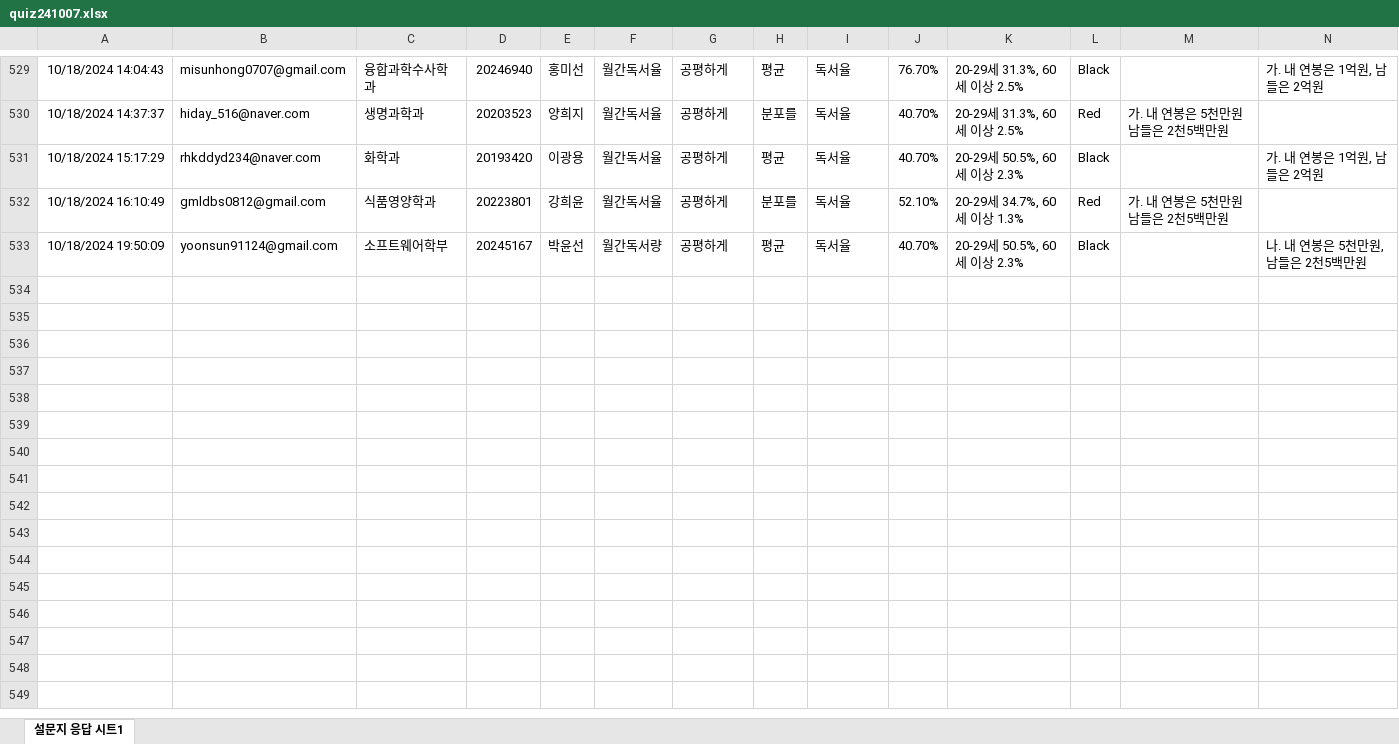
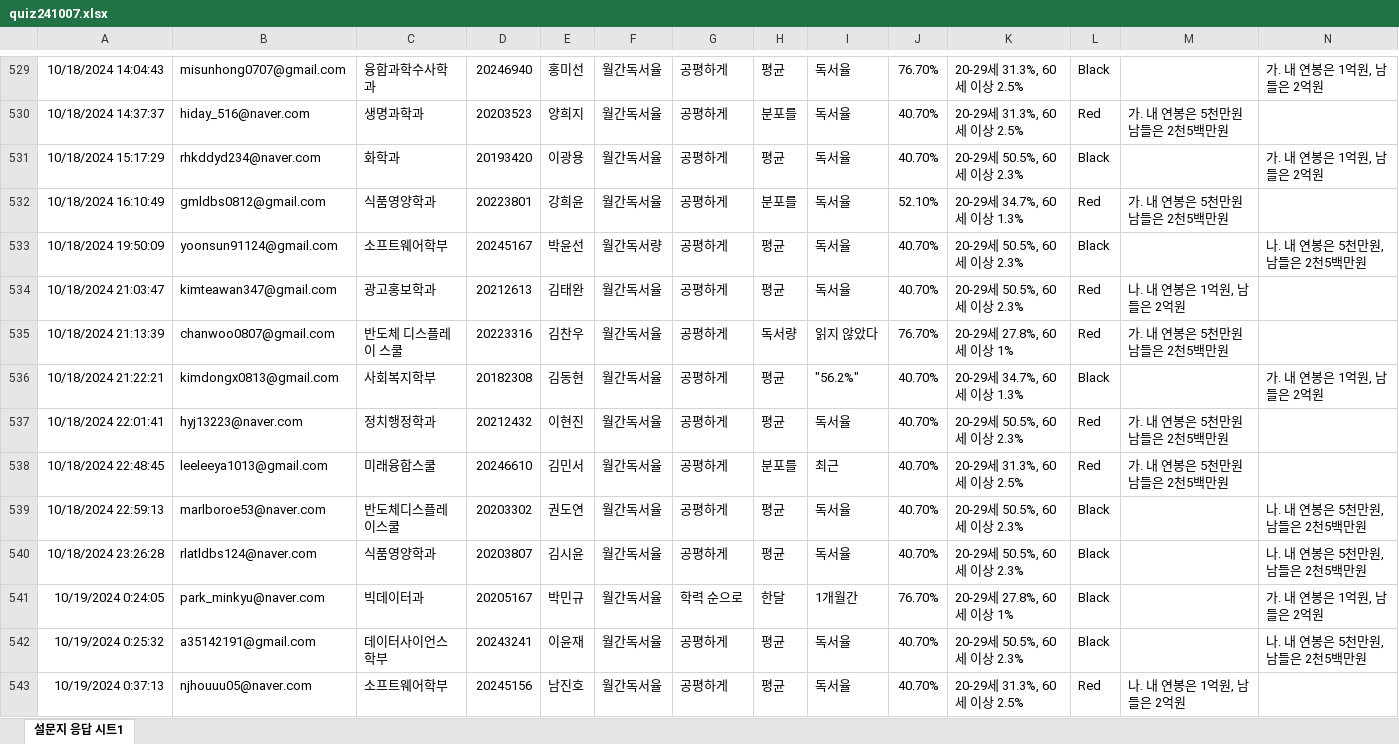
Before and after one commit to kwlee58/class202501, an Excel workbook: R/data/quiz241007.xlsx, sheet 설문지 응답 시트1, drawn as a sheet; only a part is shown, gaps mark what is left out; values as stored, in another font and other column widths than the file's, no borders; table styles not drawn; the diff covers the shown part only; the diff names each change by its address in the sheet, - before the commit and + after, or states it on an @@ line.

```diff
--- a/R/data/quiz241007.xlsx (sheet 설문지 응답 시트1)
+++ b/R/data/quiz241007.xlsx (sheet 설문지 응답 시트1)
+row 534: 10/18/2024 21:03:47 | kimteawan347@gmail.com | 광고홍보학과 | 20212613 | 김태완 | 월간독서율 | 공평하게 | 평균 | 독서율 | 40.70% | 20-29세 50.5%, 60세 이상 2.3% | Red | 나. 내 연봉은 1억원, 남들은 2억원
+row 535: 10/18/2024 21:13:39 | chanwoo0807@gmail.com | 반도체 디스플레이 스쿨 | 20223316 | 김찬우 | 월간독서율 | 공평하게 | 독서량 | 읽지 않았다 | 76.70% | 20-29세 27.8%, 60세 이상 1% | Red | 가. 내 연봉은 5천만원 남들은 2천5백만원
+row 536: 10/18/2024 21:22:21 | kimdongx0813@gmail.com | 사회복지학부 | 20182308 | 김동현 | 월간독서율 | 공평하게 | 평균 | "56.2%" | 40.70% | 20-29세 34.7%, 60세 이상 1.3% | Black |  | 가. 내 연봉은 1억원, 남들은 2억원
+row 537: 10/18/2024 22:01:41 | hyj13223@naver.com | 정치행정학과 | 20212432 | 이현진 | 월간독서율 | 공평하게 | 평균 | 독서율 | 40.70% | 20-29세 50.5%, 60세 이상 2.3% | Red | 가. 내 연봉은 5천만원 남들은 2천5백만원
+row 538: 10/18/2024 22:48:45 | leeleeya1013@gmail.com | 미래융합스쿨 | 20246610 | 김민서 | 월간독서율 | 공평하게 | 분포를 | 최근 | 40.70% | 20-29세 31.3%, 60세 이상 2.5% | Red | 가. 내 연봉은 5천만원 남들은 2천5백만원
+row 539: 10/18/2024 22:59:13 | marlboroe53@naver.com | 반도체디스플레이스쿨 | 20203302 | 권도연 | 월간독서율 | 공평하게 | 평균 | 독서율 | 40.70% | 20-29세 50.5%, 60세 이상 2.3% | Black |  | 나. 내 연봉은 5천만원, 남들은 2천5백만원
+row 540: 10/18/2024 23:26:28 | rlatldbs124@naver.com | 식품영양학과 | 20203807 | 김시윤 | 월간독서율 | 공평하게 | 평균 | 독서율 | 40.70% | 20-29세 50.5%, 60세 이상 2.3% | Black |  | 나. 내 연봉은 5천만원, 남들은 2천5백만원
+row 541: 10/19/2024 0:24:05 | park_minkyu@naver.com | 빅데이터과 | 20205167 | 박민규 | 월간독서율 | 학력 순으로 | 한달 | 1개월간 | 76.70% | 20-29세 27.8%, 60세 이상 1% | Black |  | 가. 내 연봉은 1억원, 남들은 2억원
+row 542: 10/19/2024 0:25:32 | a35142191@gmail.com | 데이터사이언스학부 | 20243241 | 이윤재 | 월간독서율 | 공평하게 | 평균 | 독서율 | 40.70% | 20-29세 50.5%, 60세 이상 2.3% | Black |  | 나. 내 연봉은 5천만원, 남들은 2천5백만원
+row 543: 10/19/2024 0:37:13 | njhouuu05@naver.com | 소프트웨어학부 | 20245156 | 남진호 | 월간독서율 | 공평하게 | 평균 | 독서율 | 40.70% | 20-29세 31.3%, 60세 이상 2.5% | Red | 나. 내 연봉은 1억원, 남들은 2억원
```
Also changed, not shown: 46 added rows elsewhere in this sheet, R/data/quiz241007_tmp.xlsx, R/data/quiz241014.xlsx, 22 other files.
